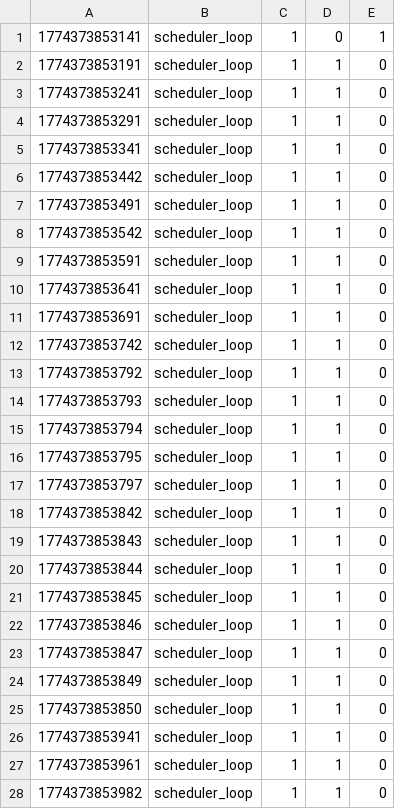
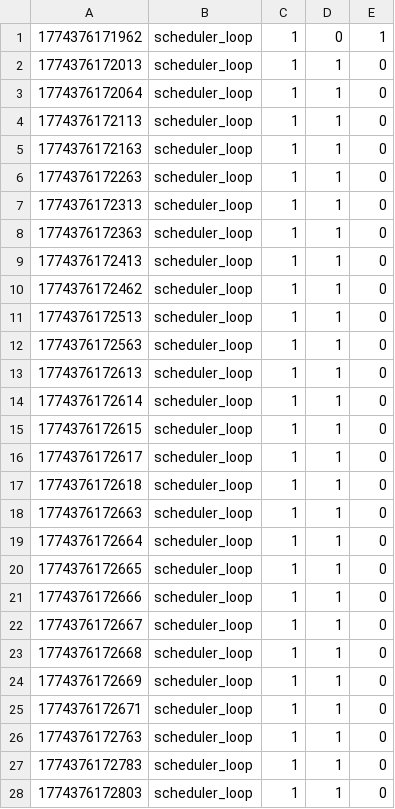
Before and after one commit to BaconCoding74/WeWinThis, a CSV file: logs/performance_log.csv, drawn as a sheet; only a part is shown; the diff covers the shown part only.

```diff
--- a/logs/performance_log.csv
+++ b/logs/performance_log.csv
@@ -1,28 +1,28 @@
-1774373853141,scheduler_loop,1,0,1
-1774373853191,scheduler_loop,1,1,0
-1774373853241,scheduler_loop,1,1,0
-1774373853291,scheduler_loop,1,1,0
-1774373853341,scheduler_loop,1,1,0
-1774373853442,scheduler_loop,1,1,0
-1774373853491,scheduler_loop,1,1,0
-1774373853542,scheduler_loop,1,1,0
-1774373853591,scheduler_loop,1,1,0
-1774373853641,scheduler_loop,1,1,0
-1774373853691,scheduler_loop,1,1,0
-1774373853742,scheduler_loop,1,1,0
-1774373853792,scheduler_loop,1,1,0
-1774373853793,scheduler_loop,1,1,0
-1774373853794,scheduler_loop,1,1,0
-1774373853795,scheduler_loop,1,1,0
-1774373853797,scheduler_loop,1,1,0
-1774373853842,scheduler_loop,1,1,0
-1774373853843,scheduler_loop,1,1,0
-1774373853844,scheduler_loop,1,1,0
-1774373853845,scheduler_loop,1,1,0
-1774373853846,scheduler_loop,1,1,0
-1774373853847,scheduler_loop,1,1,0
-1774373853849,scheduler_loop,1,1,0
-1774373853850,scheduler_loop,1,1,0
-1774373853941,scheduler_loop,1,1,0
-1774373853961,scheduler_loop,1,1,0
-1774373853982,scheduler_loop,1,1,0
+1774376171962,scheduler_loop,1,0,1
+1774376172013,scheduler_loop,1,1,0
+1774376172064,scheduler_loop,1,1,0
+1774376172113,scheduler_loop,1,1,0
+1774376172163,scheduler_loop,1,1,0
+1774376172263,scheduler_loop,1,1,0
+1774376172313,scheduler_loop,1,1,0
+1774376172363,scheduler_loop,1,1,0
+1774376172413,scheduler_loop,1,1,0
+1774376172462,scheduler_loop,1,1,0
+1774376172513,scheduler_loop,1,1,0
+1774376172563,scheduler_loop,1,1,0
+1774376172613,scheduler_loop,1,1,0
+1774376172614,scheduler_loop,1,1,0
+1774376172615,scheduler_loop,1,1,0
+1774376172617,scheduler_loop,1,1,0
+1774376172618,scheduler_loop,1,1,0
+1774376172663,scheduler_loop,1,1,0
+1774376172664,scheduler_loop,1,1,0
+1774376172665,scheduler_loop,1,1,0
+1774376172666,scheduler_loop,1,1,0
+1774376172667,scheduler_loop,1,1,0
+1774376172668,scheduler_loop,1,1,0
+1774376172669,scheduler_loop,1,1,0
+1774376172671,scheduler_loop,1,1,0
+1774376172763,scheduler_loop,1,1,0
+1774376172783,scheduler_loop,1,1,0
+1774376172803,scheduler_loop,1,1,0
```
Also changed, not shown: 2 removed rows and 10 edited cells elsewhere in this file, logs/command_log.csv, logs/system_state_log.csv, 3 other files.
